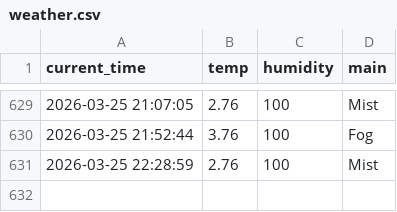
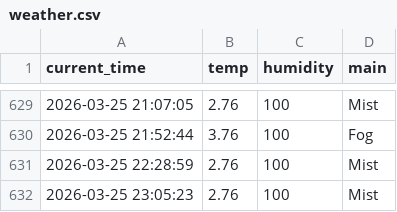
Before and after one commit to kimkcj2007-code/weather_5m, a CSV file: weather.csv, drawn as a sheet; only a part is shown, gaps mark what is left out.

```diff
--- a/weather.csv
+++ b/weather.csv
@@ -631 +631,2 @@ current_time,temp,humidity,main
 2026-03-25 22:28:59,2.76,100,Mist
+2026-03-25 23:05:23,2.76,100,Mist
```
